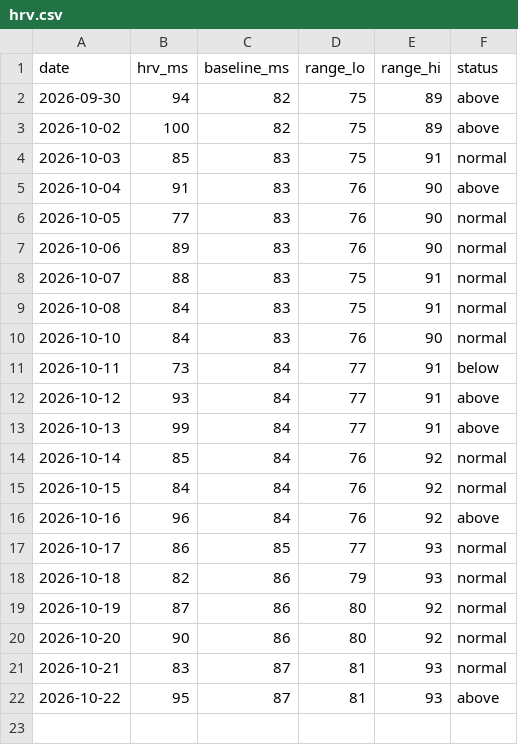
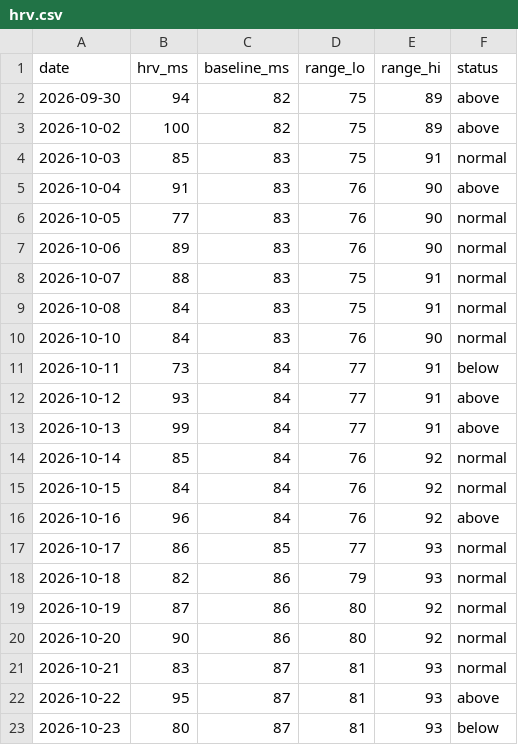
Before and after one commit to tbelliv/marathon-training, a CSV file: fitness/data/hrv.csv, drawn as a sheet; the diff names each change by its address in the sheet, - before the commit and + after, or states it on an @@ line.

```diff
--- a/fitness/data/hrv.csv
+++ b/fitness/data/hrv.csv
+row 23: 2026-10-23 | 80 | 87 | 81 | 93 | below
```
Also changed, not shown: fitness/data/rhr.csv.
